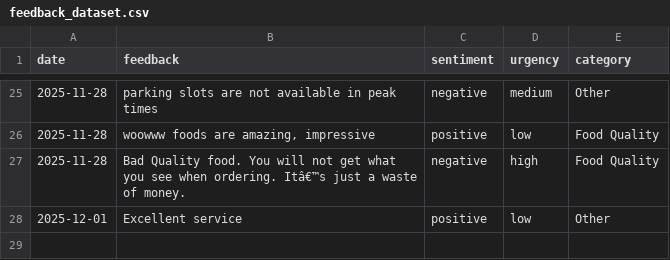
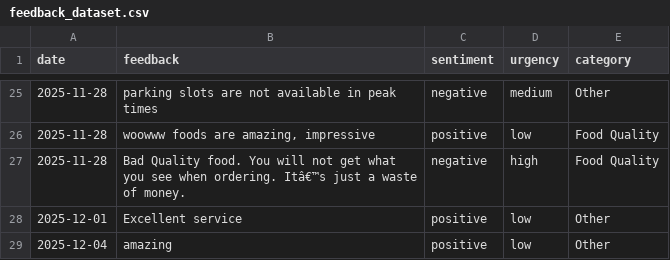
Before and after one commit to SahanUday/Resturant-Feedback-Agent, a CSV file: feedback_dataset.csv, drawn as a sheet; only a part is shown, gaps mark what is left out.

```diff
--- a/feedback_dataset.csv
+++ b/feedback_dataset.csv
@@ -30 +30,2 @@ date,feedback,sentiment,urgency,category
 2025-12-01,Excellent service,positive,low,Other
+2025-12-04,amazing,positive,low,Other
```
Also changed, not shown: 3 other files.
